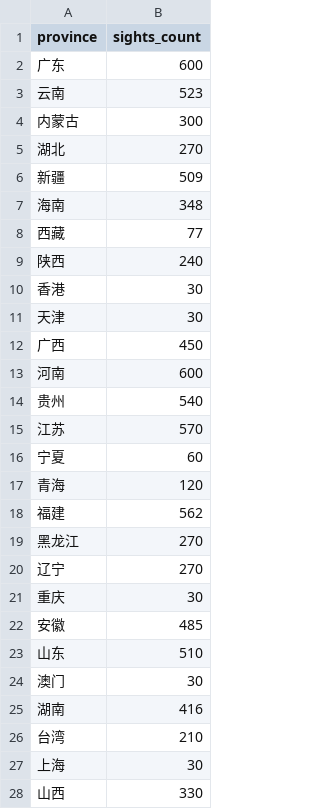
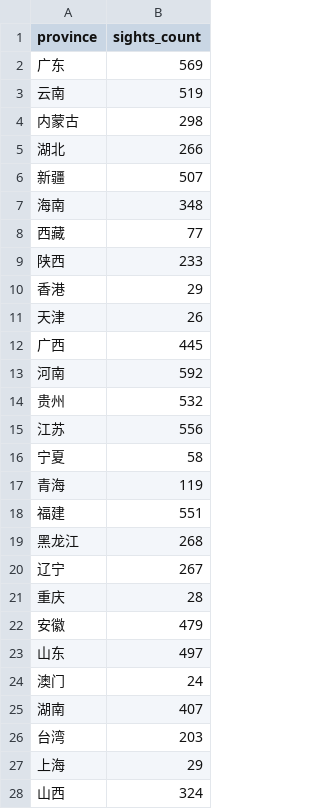
Before and after one commit to slayer3320/TourismDataAnalysisSystem, a CSV file: app/utils/province_sights_counts.csv, drawn as a sheet; only a part is shown; the diff covers the shown part only.

```diff
--- a/app/utils/province_sights_counts.csv
+++ b/app/utils/province_sights_counts.csv
@@ -1,28 +1,28 @@
 province,sights_count
-广东,600
-云南,523
-内蒙古,300
-湖北,270
-新疆,509
+广东,569
+云南,519
+内蒙古,298
+湖北,266
+新疆,507
 海南,348
 西藏,77
-陕西,240
-香港,30
-天津,30
-广西,450
-河南,600
-贵州,540
-江苏,570
-宁夏,60
-青海,120
-福建,562
-黑龙江,270
-辽宁,270
-重庆,30
-安徽,485
-山东,510
-澳门,30
-湖南,416
-台湾,210
-上海,30
-山西,330
+陕西,233
+香港,29
+天津,26
+广西,445
+河南,592
+贵州,532
+江苏,556
+宁夏,58
+青海,119
+福建,551
+黑龙江,268
+辽宁,267
+重庆,28
+安徽,479
+山东,497
+澳门,24
+湖南,407
+台湾,203
+上海,29
+山西,324
```
Also changed, not shown: 7 edited cells elsewhere in this file, 2 other files.
